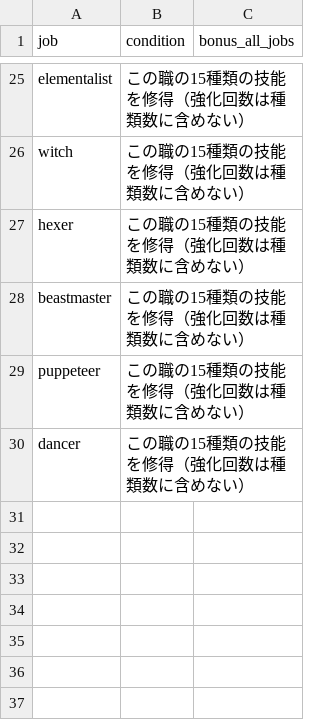
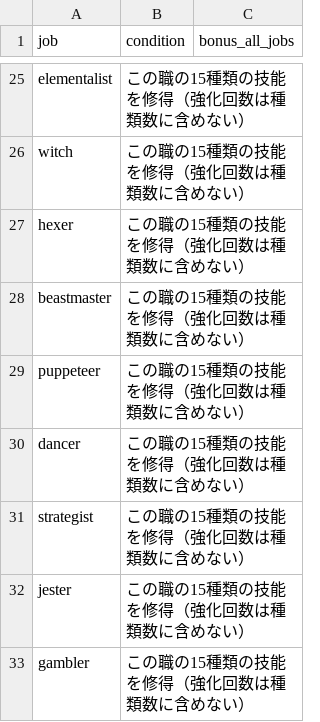
Before and after one commit to MTE317/english-quest, a CSV file: data/job_mastery.csv, drawn as a sheet; only a part is shown, gaps mark what is left out; the diff names each change by its address in the sheet, - before the commit and + after, or states it on an @@ line.

Commit message:
Implement strategist, jester, and gambler skill sets

```diff
--- a/data/job_mastery.csv
+++ b/data/job_mastery.csv
+row 31: strategist | この職の15種類の技能を修得（強化回数は種類数に含めない）
+row 32: jester | この職の15種類の技能を修得（強化回数は種類数に含めない）
+row 33: gambler | この職の15種類の技能を修得（強化回数は種類数に含めない）
```
Also changed, not shown: data/job_unlocks.csv, data/jobs_mid.csv, 18 other files.
